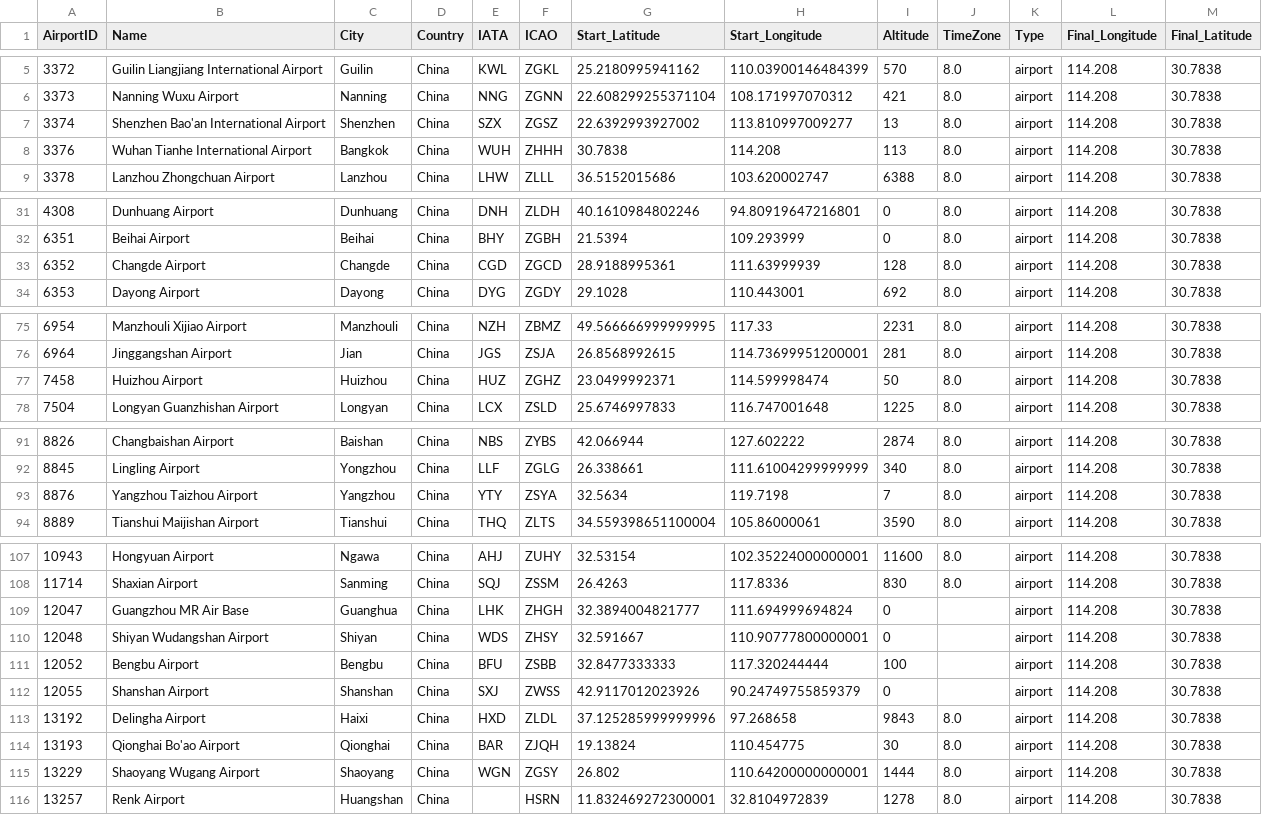
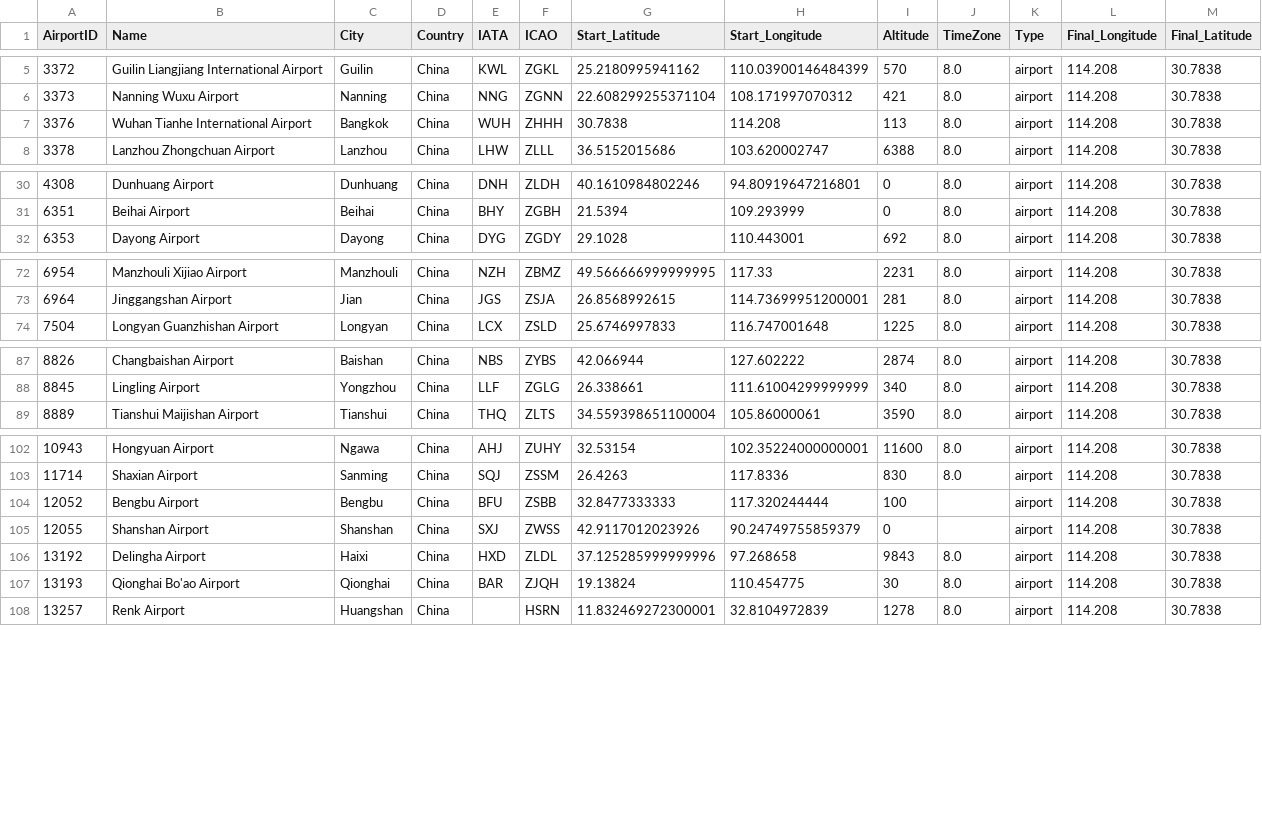
Before and after one commit to yoelferba/dataviz_project, a CSV file: rutas_def2.csv, drawn as a sheet; only a part is shown, gaps mark what is left out; the diff covers the shown part only; the diff names each change by its address in the sheet, - before the commit and + after, or states it on an @@ line.

Commit message:
Update rutas_def2.csv

```diff
--- a/rutas_def2.csv
+++ b/rutas_def2.csv
-row 7: 3374 | Shenzhen Bao'an International Airport | Shenzhen | China | SZX | ZGSZ | 22.6392993927002 | 113.810997009277 | 13 | 8.0 | airport | 114.208 | 30.7838
-row 33: 6352 | Changde Airport | Changde | China | CGD | ZGCD | 28.9188995361 | 111.63999939 | 128 | 8.0 | airport | 114.208 | 30.7838
-row 77: 7458 | Huizhou Airport | Huizhou | China | HUZ | ZGHZ | 23.0499992371 | 114.599998474 | 50 | 8.0 | airport | 114.208 | 30.7838
-row 93: 8876 | Yangzhou Taizhou Airport | Yangzhou | China | YTY | ZSYA | 32.5634 | 119.7198 | 7 | 8.0 | airport | 114.208 | 30.7838
-row 109: 12047 | Guangzhou MR Air Base | Guanghua | China | LHK | ZHGH | 32.3894004821777 | 111.694999694824 | 0 |  | airport | 114.208 | 30.7838
-row 110: 12048 | Shiyan Wudangshan Airport | Shiyan | China | WDS | ZHSY | 32.591667 | 110.90777800000001 | 0 |  | airport | 114.208 | 30.7838
-row 115: 13229 | Shaoyang Wugang Airport | Shaoyang | China | WGN | ZGSY | 26.802 | 110.64200000000001 | 1444 | 8.0 | airport | 114.208 | 30.7838
```
Also changed, not shown: 1 removed row elsewhere in this file.
